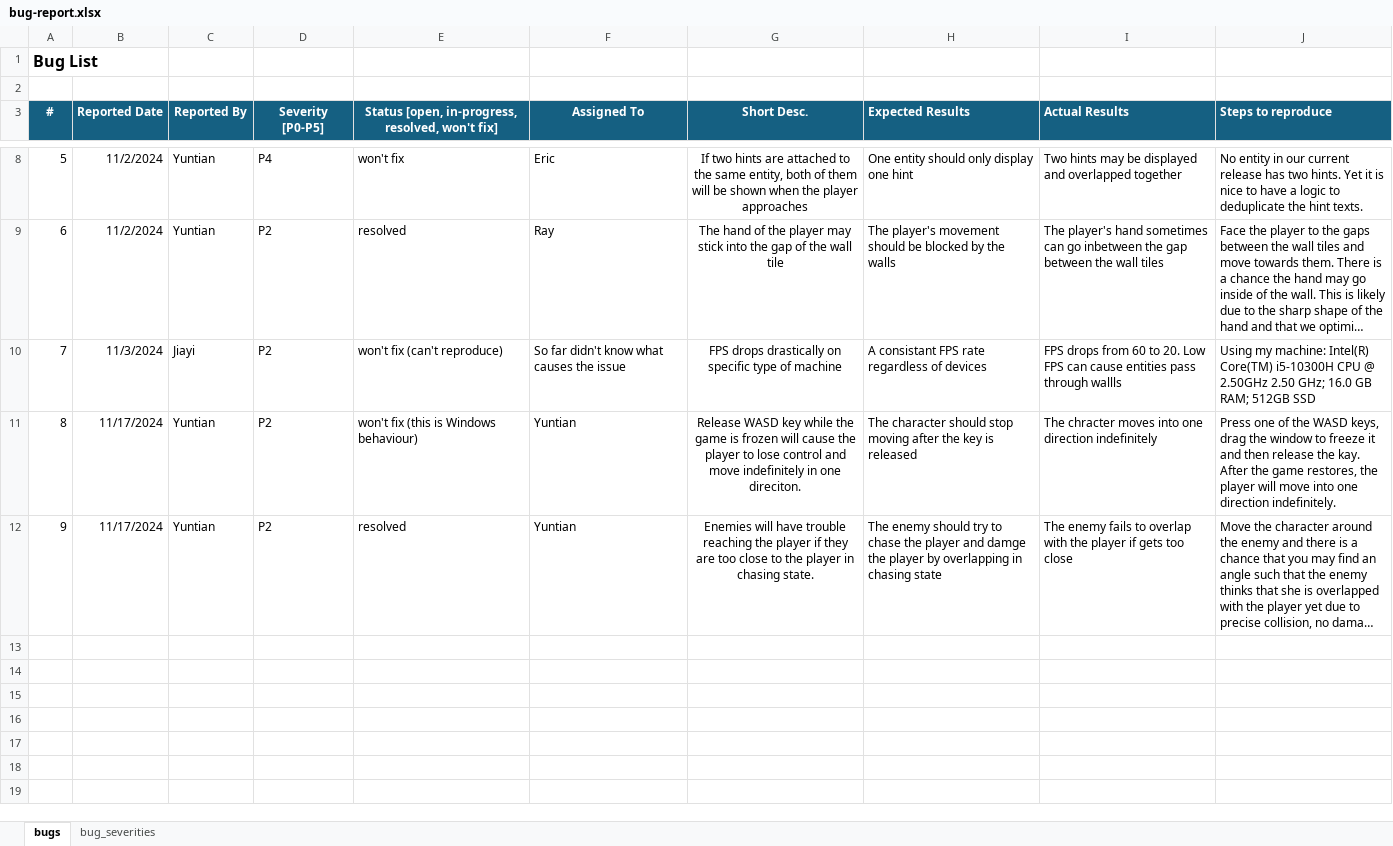
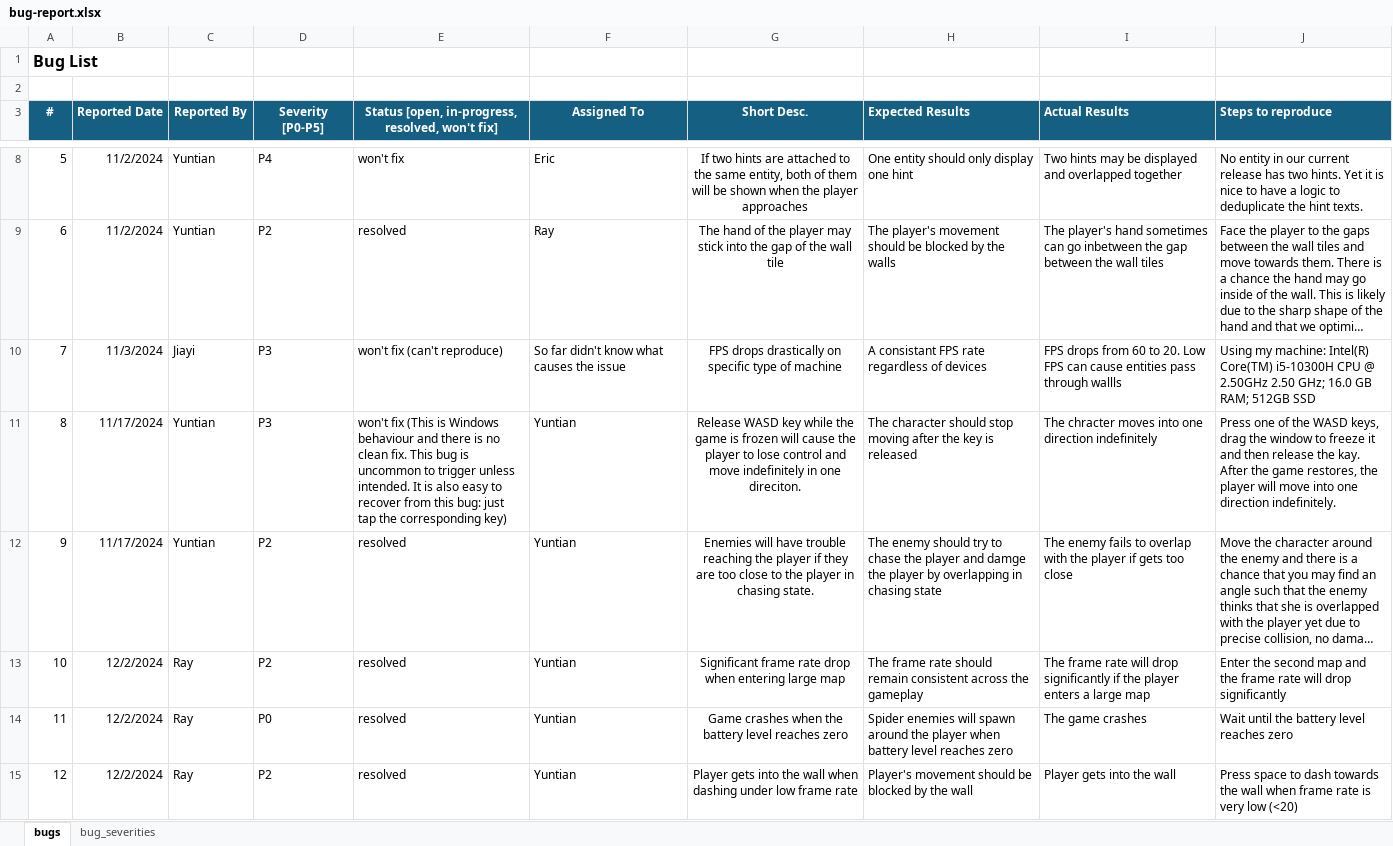
Before and after one commit to rayhuangzirui/Entrapped, an Excel workbook: doc/bug-report.xlsx, sheet bugs, drawn as a sheet; only a part is shown, gaps mark what is left out; long unchanged cells end in …; values as stored, in another font and other column widths than the file's, no borders; the diff names each change by its address in the sheet, - before the commit and + after, or states it on an @@ line.

```diff
--- a/doc/bug-report.xlsx (sheet bugs)
+++ b/doc/bug-report.xlsx (sheet bugs)
-D10:D11 (Severity [P0-P5]): P2
+D10:D11 (Severity [P0-P5]): P3
-E11: won't fix (this is Windows behaviour)
+E11: won't fix (This is Windows behaviour and there is no clean fix. This bug is uncommon to trigger unless intended. It is also easy to recover from this bug: just tap the corresponding key)
+row 13: 10 | 12/2/2024 | Ray | P2 | resolved | Yuntian | Significant frame rate drop when entering large map | The frame rate should remain consistent across the gameplay | The frame rate will drop significantly if the player enters a large map | Enter the second map and the frame rate will drop significantly
+row 14: 11 | 12/2/2024 | Ray | P0 | resolved | Yuntian | Game crashes when the battery level reaches zero | Spider enemies will spawn around the player when battery level reaches zero | The game crashes | Wait until the battery level reaches zero
+row 15: 12 | 12/2/2024 | Ray | P2 | resolved | Yuntian | Player gets into the wall when dashing under low frame rate | Player's movement should be blocked by the wall | Player gets into the wall | Press space to dash towards the wall when frame rate is very low (<20)
```
Also changed, not shown: 2 other files.
